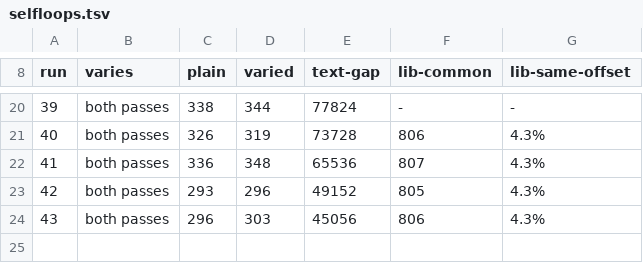
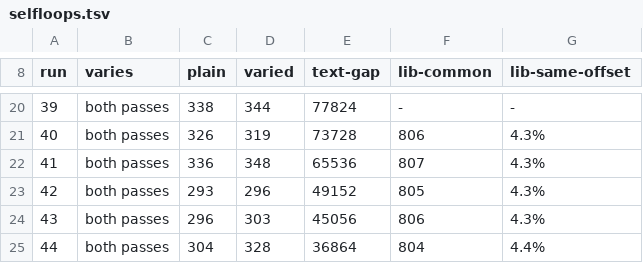
Before and after one commit to Mikolaj/orthotope, a TSV file: micro-regime3/series/selfloops.tsv, drawn as a sheet; only a part is shown, gaps mark what is left out.

```diff
--- a/micro-regime3/series/selfloops.tsv
+++ b/micro-regime3/series/selfloops.tsv
@@ -24 +24,2 @@ run	varies	plain	varied	text-gap	lib-common	lib-same-offset
 43	both passes	296	303	45056	806	4.3%
+44	both passes	304	328	36864	804	4.4%
```
Also changed, not shown: micro-regime3/series/floor.tsv, micro-regime3/series/regime.tsv, 3 other files.
